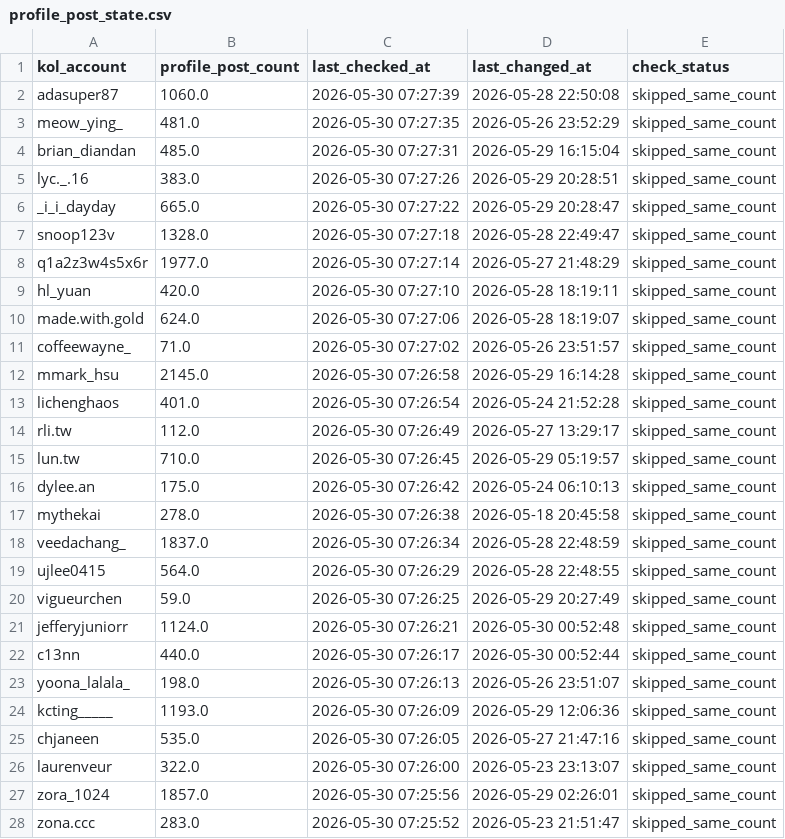
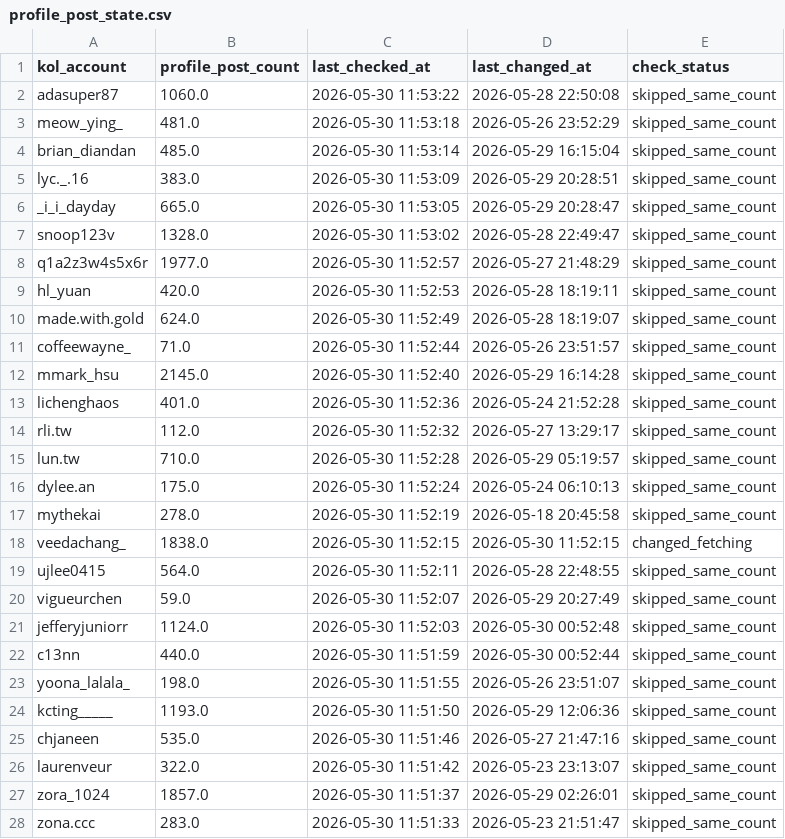
Before and after one commit to sabina-lu/kol-analysis-v2, a CSV file: data/profile_post_state.csv, drawn as a sheet; only a part is shown; the diff covers the shown part only.

```diff
--- a/data/profile_post_state.csv
+++ b/data/profile_post_state.csv
@@ -1,28 +1,28 @@
 kol_account,profile_post_count,last_checked_at,last_changed_at,check_status
-adasuper87,1060.0,2026-05-30 07:27:39,2026-05-28 22:50:08,skipped_same_count
-meow_ying_,481.0,2026-05-30 07:27:35,2026-05-26 23:52:29,skipped_same_count
-brian_diandan,485.0,2026-05-30 07:27:31,2026-05-29 16:15:04,skipped_same_count
-lyc._.16,383.0,2026-05-30 07:27:26,2026-05-29 20:28:51,skipped_same_count
-_i_i_dayday,665.0,2026-05-30 07:27:22,2026-05-29 20:28:47,skipped_same_count
-snoop123v,1328.0,2026-05-30 07:27:18,2026-05-28 22:49:47,skipped_same_count
-q1a2z3w4s5x6r,1977.0,2026-05-30 07:27:14,2026-05-27 21:48:29,skipped_same_count
-hl_yuan,420.0,2026-05-30 07:27:10,2026-05-28 18:19:11,skipped_same_count
-made.with.gold,624.0,2026-05-30 07:27:06,2026-05-28 18:19:07,skipped_same_count
-coffeewayne_,71.0,2026-05-30 07:27:02,2026-05-26 23:51:57,skipped_same_count
-mmark_hsu,2145.0,2026-05-30 07:26:58,2026-05-29 16:14:28,skipped_same_count
-lichenghaos,401.0,2026-05-30 07:26:54,2026-05-24 21:52:28,skipped_same_count
-rli.tw,112.0,2026-05-30 07:26:49,2026-05-27 13:29:17,skipped_same_count
-lun.tw,710.0,2026-05-30 07:26:45,2026-05-29 05:19:57,skipped_same_count
-dylee.an,175.0,2026-05-30 07:26:42,2026-05-24 06:10:13,skipped_same_count
-mythekai,278.0,2026-05-30 07:26:38,2026-05-18 20:45:58,skipped_same_count
-veedachang_,1837.0,2026-05-30 07:26:34,2026-05-28 22:48:59,skipped_same_count
-ujlee0415,564.0,2026-05-30 07:26:29,2026-05-28 22:48:55,skipped_same_count
-vigueurchen,59.0,2026-05-30 07:26:25,2026-05-29 20:27:49,skipped_same_count
-jefferyjuniorr,1124.0,2026-05-30 07:26:21,2026-05-30 00:52:48,skipped_same_count
-c13nn,440.0,2026-05-30 07:26:17,2026-05-30 00:52:44,skipped_same_count
-yoona_lalala_,198.0,2026-05-30 07:26:13,2026-05-26 23:51:07,skipped_same_count
-kcting_____,1193.0,2026-05-30 07:26:09,2026-05-29 12:06:36,skipped_same_count
-chjaneen,535.0,2026-05-30 07:26:05,2026-05-27 21:47:16,skipped_same_count
-laurenveur,322.0,2026-05-30 07:26:00,2026-05-23 23:13:07,skipped_same_count
-zora_1024,1857.0,2026-05-30 07:25:56,2026-05-29 02:26:01,skipped_same_count
-zona.ccc,283.0,2026-05-30 07:25:52,2026-05-23 21:51:47,skipped_same_count
+adasuper87,1060.0,2026-05-30 11:53:22,2026-05-28 22:50:08,skipped_same_count
+meow_ying_,481.0,2026-05-30 11:53:18,2026-05-26 23:52:29,skipped_same_count
+brian_diandan,485.0,2026-05-30 11:53:14,2026-05-29 16:15:04,skipped_same_count
+lyc._.16,383.0,2026-05-30 11:53:09,2026-05-29 20:28:51,skipped_same_count
+_i_i_dayday,665.0,2026-05-30 11:53:05,2026-05-29 20:28:47,skipped_same_count
+snoop123v,1328.0,2026-05-30 11:53:02,2026-05-28 22:49:47,skipped_same_count
+q1a2z3w4s5x6r,1977.0,2026-05-30 11:52:57,2026-05-27 21:48:29,skipped_same_count
+hl_yuan,420.0,2026-05-30 11:52:53,2026-05-28 18:19:11,skipped_same_count
+made.with.gold,624.0,2026-05-30 11:52:49,2026-05-28 18:19:07,skipped_same_count
+coffeewayne_,71.0,2026-05-30 11:52:44,2026-05-26 23:51:57,skipped_same_count
+mmark_hsu,2145.0,2026-05-30 11:52:40,2026-05-29 16:14:28,skipped_same_count
+lichenghaos,401.0,2026-05-30 11:52:36,2026-05-24 21:52:28,skipped_same_count
+rli.tw,112.0,2026-05-30 11:52:32,2026-05-27 13:29:17,skipped_same_count
+lun.tw,710.0,2026-05-30 11:52:28,2026-05-29 05:19:57,skipped_same_count
+dylee.an,175.0,2026-05-30 11:52:24,2026-05-24 06:10:13,skipped_same_count
+mythekai,278.0,2026-05-30 11:52:19,2026-05-18 20:45:58,skipped_same_count
+veedachang_,1838.0,2026-05-30 11:52:15,2026-05-30 11:52:15,changed_fetching
+ujlee0415,564.0,2026-05-30 11:52:11,2026-05-28 22:48:55,skipped_same_count
+vigueurchen,59.0,2026-05-30 11:52:07,2026-05-29 20:27:49,skipped_same_count
+jefferyjuniorr,1124.0,2026-05-30 11:52:03,2026-05-30 00:52:48,skipped_same_count
+c13nn,440.0,2026-05-30 11:51:59,2026-05-30 00:52:44,skipped_same_count
+yoona_lalala_,198.0,2026-05-30 11:51:55,2026-05-26 23:51:07,skipped_same_count
+kcting_____,1193.0,2026-05-30 11:51:50,2026-05-29 12:06:36,skipped_same_count
+chjaneen,535.0,2026-05-30 11:51:46,2026-05-27 21:47:16,skipped_same_count
+laurenveur,322.0,2026-05-30 11:51:42,2026-05-23 23:13:07,skipped_same_count
+zora_1024,1857.0,2026-05-30 11:51:37,2026-05-29 02:26:01,skipped_same_count
+zona.ccc,283.0,2026-05-30 11:51:33,2026-05-23 21:51:47,skipped_same_count
```
Also changed, not shown: 129 edited cells elsewhere in this file.
